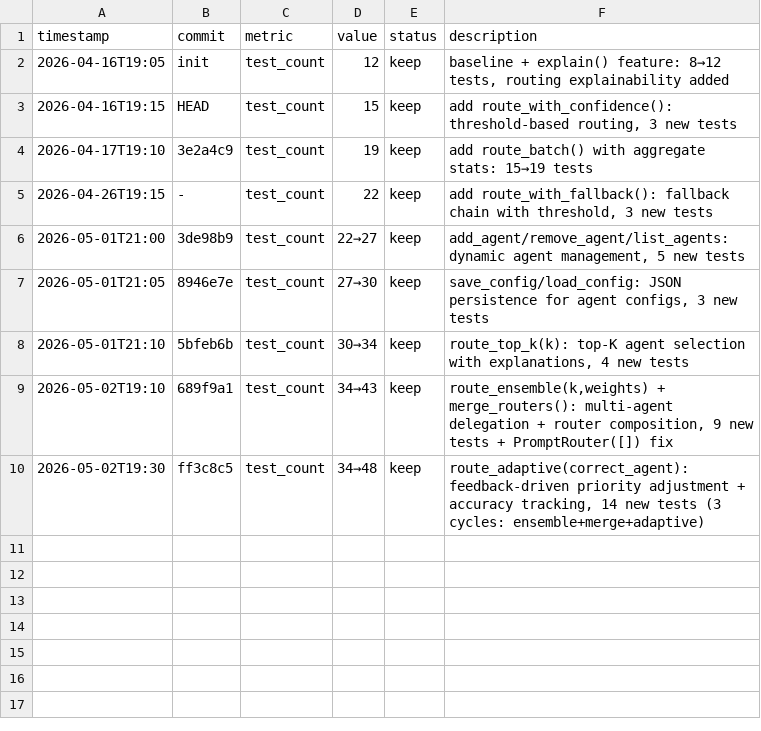
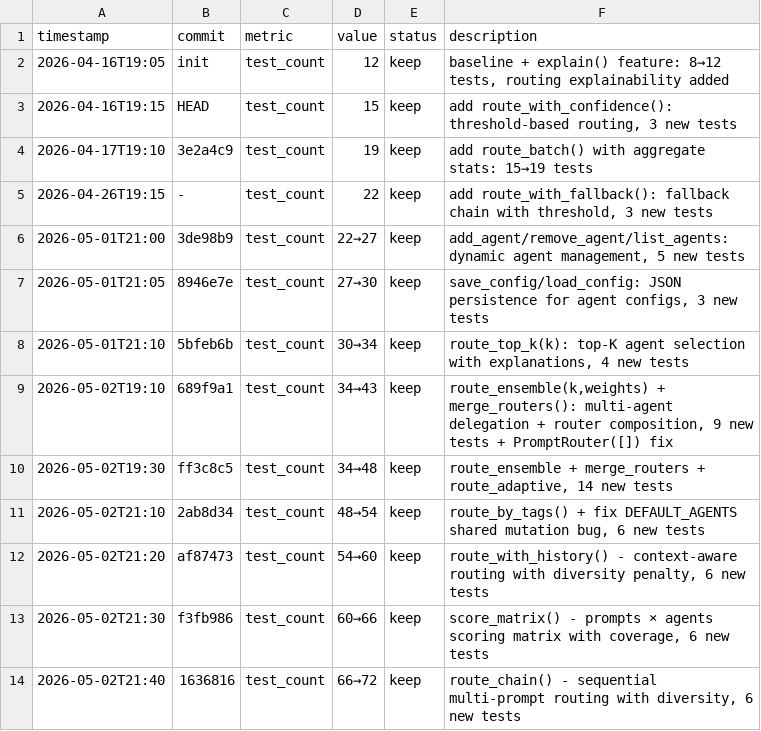
Before and after one commit to robertsong2019/prompt-router, a TSV file: experiments.tsv, drawn as a sheet.

Commit message:
update experiments.tsv

```diff
--- a/experiments.tsv
+++ b/experiments.tsv
@@ -9,2 +9,6 @@ timestamp	commit	metric	value	status	description
 2026-05-02T19:10	689f9a1	test_count	34→43	keep	route_ensemble(k,weights) + merge_routers(): multi-agent delegation + router composition, 9 new tests + PromptRouter([]) fix
-2026-05-02T19:30	ff3c8c5	test_count	34→48	keep	route_adaptive(correct_agent): feedback-driven priority adjustment + accuracy tracking, 14 new tests (3 cycles: ensemble+merge+adaptive)
+2026-05-02T19:30	ff3c8c5	test_count	34→48	keep	route_ensemble + merge_routers + route_adaptive, 14 new tests
+2026-05-02T21:10	2ab8d34	test_count	48→54	keep	route_by_tags() + fix DEFAULT_AGENTS shared mutation bug, 6 new tests
+2026-05-02T21:20	af87473	test_count	54→60	keep	route_with_history() - context-aware routing with diversity penalty, 6 new tests
+2026-05-02T21:30	f3fb986	test_count	60→66	keep	score_matrix() - prompts × agents scoring matrix with coverage, 6 new tests
+2026-05-02T21:40	1636816	test_count	66→72	keep	route_chain() - sequential multi-prompt routing with diversity, 6 new tests
```
